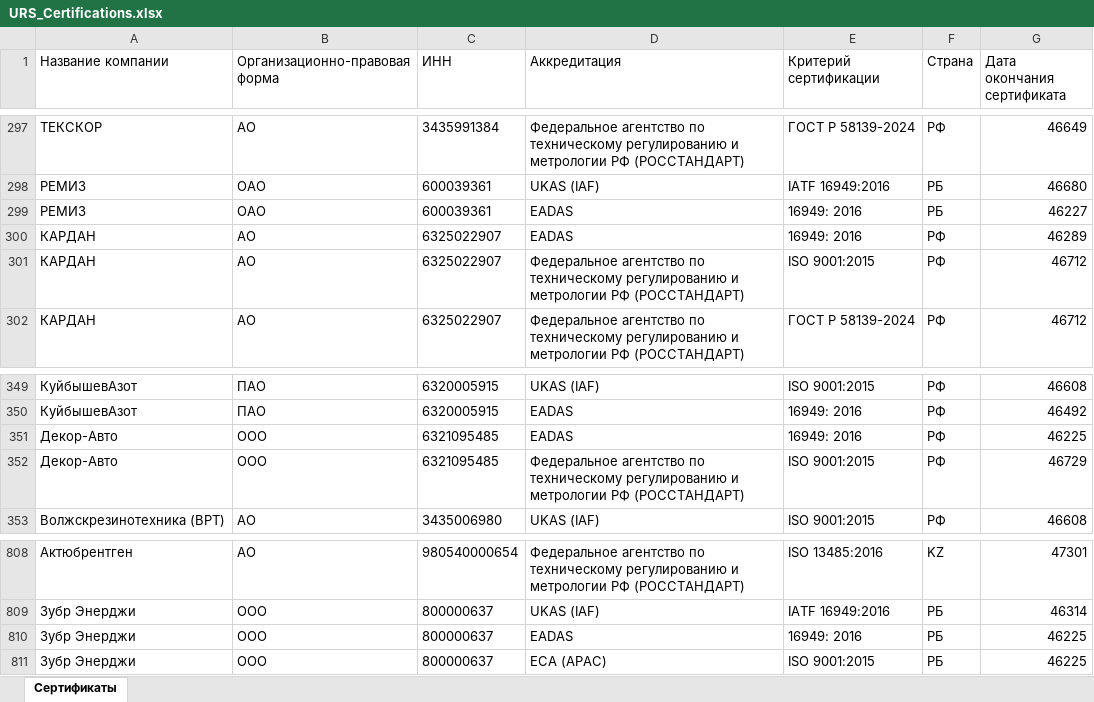
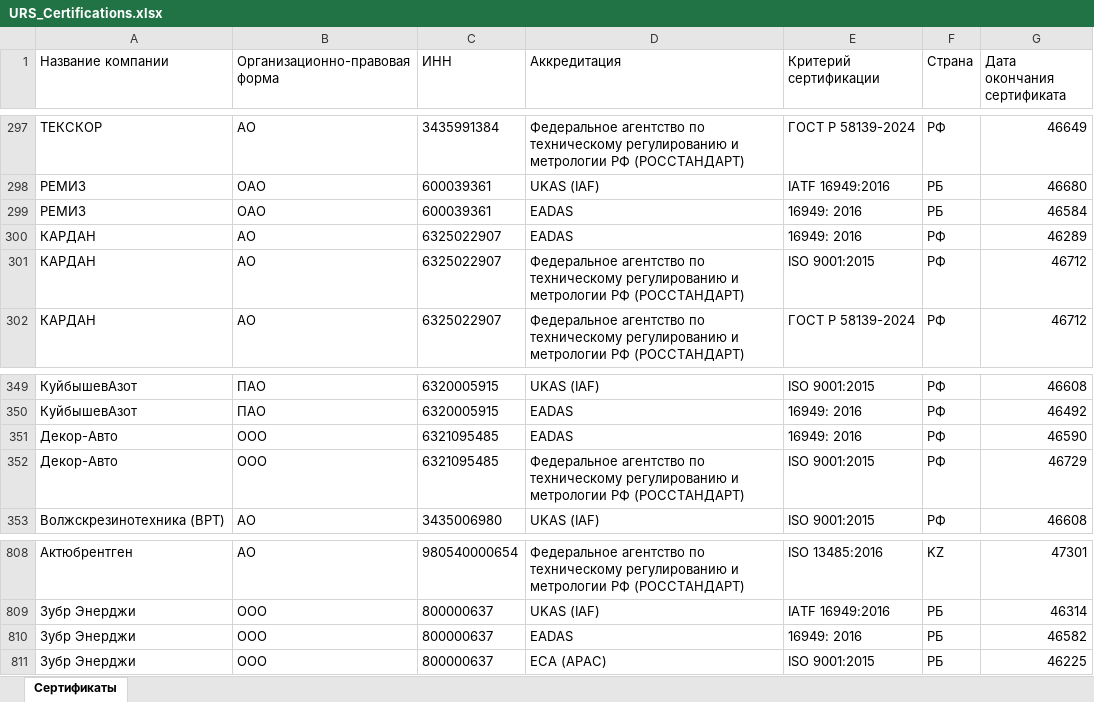
Before and after one commit to LegendaCR/Work, an Excel workbook: sites/URS/URS_Certifications/URS_Certifications.xlsx, sheet Сертификаты, drawn as a sheet; only a part is shown, gaps mark what is left out; values as stored, in another font and other column widths than the file's, no borders; the diff names each change by its address in the sheet, - before the commit and + after, or states it on an @@ line.

Commit message:
chore(tilda): обновление URS_Certifications.xlsx

```diff
--- a/sites/URS/URS_Certifications/URS_Certifications.xlsx (sheet Сертификаты)
+++ b/sites/URS/URS_Certifications/URS_Certifications.xlsx (sheet Сертификаты)
-G299 (Дата окончания сертификата): 46227
+G299 (Дата окончания сертификата): 46584
-G351 (Дата окончания сертификата): 46225
+G351 (Дата окончания сертификата): 46590
-G810 (Дата окончания сертификата): 46225
+G810 (Дата окончания сертификата): 46582
```
